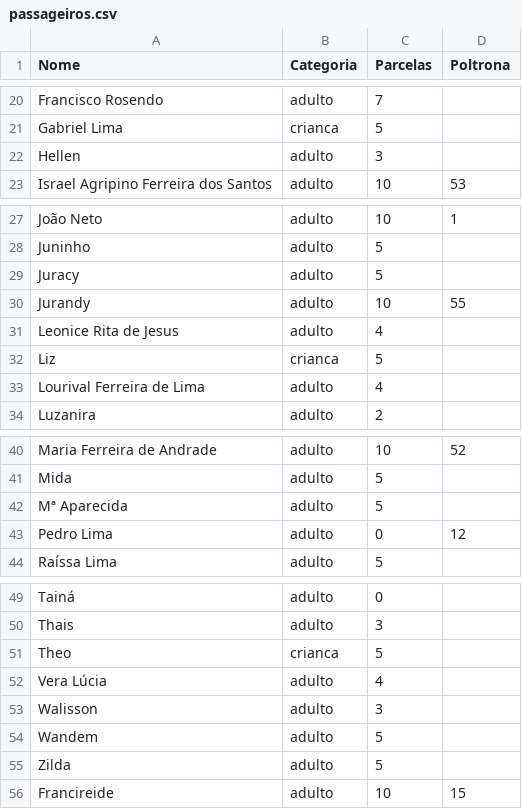
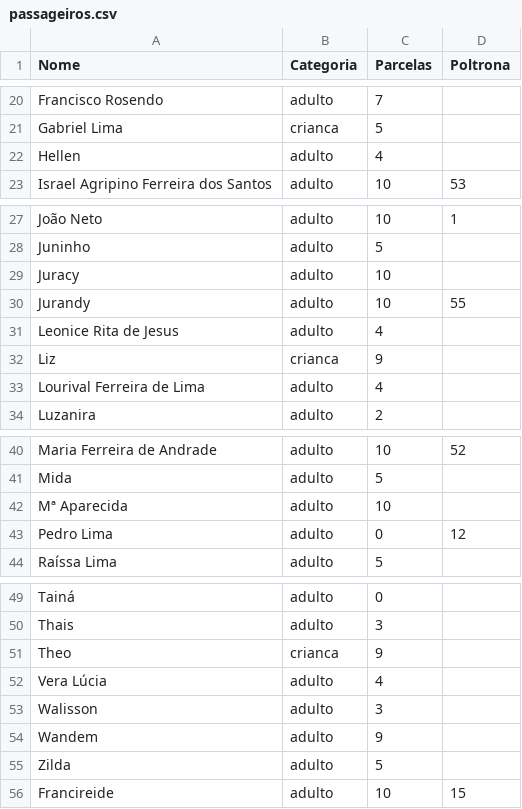
Before and after one commit to wandembergvrs/viagem2027, a CSV file: passageiros.csv, drawn as a sheet; only a part is shown, gaps mark what is left out; the diff names each change by its address in the sheet, - before the commit and + after, or states it on an @@ line.

Commit message:
Update passageiros.csv

```diff
--- a/passageiros.csv
+++ b/passageiros.csv
-C22 (Parcelas): 3
+C22 (Parcelas): 4
-C29 (Parcelas): 5
+C29 (Parcelas): 10
-C32 (Parcelas): 5
+C32 (Parcelas): 9
-C42 (Parcelas): 5
+C42 (Parcelas): 10
-C51 (Parcelas): 5
+C51 (Parcelas): 9
-C54 (Parcelas): 5
+C54 (Parcelas): 9
```
